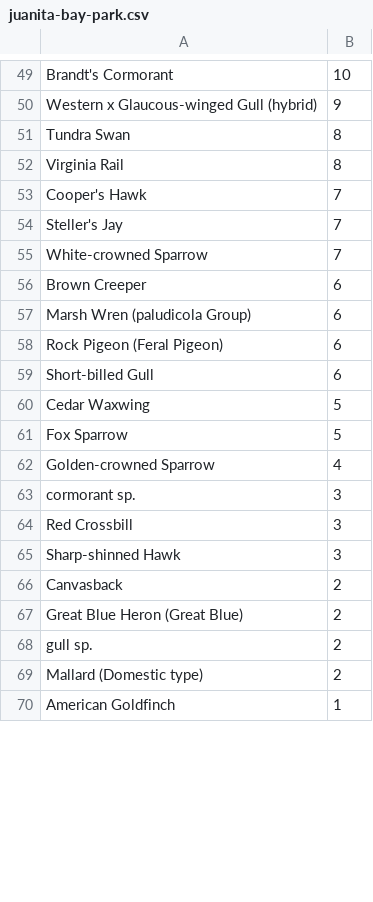
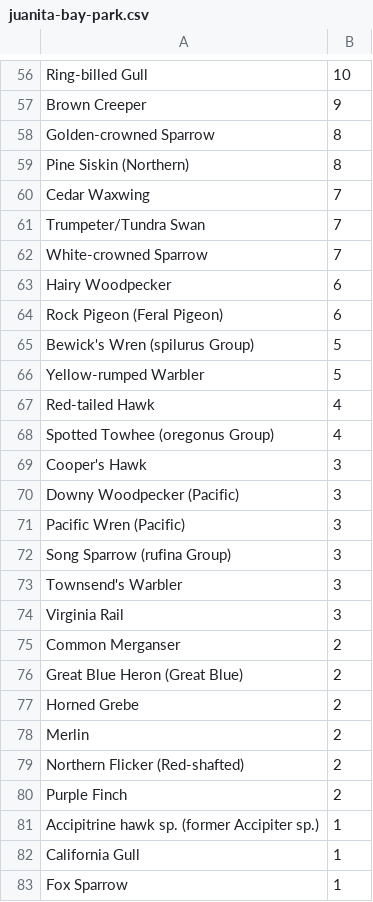
Before and after one commit to JJS52/eas-newsletter, a CSV file: data/juanita-bay-park.csv, drawn as a sheet; only a part is shown, gaps mark what is left out; removed rows and columns are numbered as before the commit, all else as after; the diff covers the shown part only; the diff names each change by its address in the sheet, - before the commit and + after, or states it on an @@ line.

```diff
--- a/data/juanita-bay-park.csv
+++ b/data/juanita-bay-park.csv
-A56: Brandt's Cormorant
+A56: Ring-billed Gull
-A57: Western x Glaucous-winged Gull (hybrid)
+A57: Brown Creeper
-A58: Tundra Swan
+A58: Golden-crowned Sparrow
-A59: Virginia Rail
+A59: Pine Siskin (Northern)
-A60: Cooper's Hawk
+A60: Cedar Waxwing
-A61: Steller's Jay
+A61: Trumpeter/Tundra Swan
-row 56: Brown Creeper | 6
-A63: Marsh Wren (paludicola Group)
+A63: Hairy Woodpecker
-row 59: Short-billed Gull | 6
-A65: Cedar Waxwing
+A65: Bewick's Wren (spilurus Group)
-A66: Fox Sparrow
+A66: Yellow-rumped Warbler
+row 67: Red-tailed Hawk | 4
-A68: Golden-crowned Sparrow
+A68: Spotted Towhee (oregonus Group)
-A69: cormorant sp.
+A69: Cooper's Hawk
+row 70: Downy Woodpecker (Pacific) | 3
+row 71: Pacific Wren (Pacific) | 3
+row 72: Song Sparrow (rufina Group) | 3
-A73: Red Crossbill
+A73: Townsend's Warbler
-A74: Sharp-shinned Hawk
+A74: Virginia Rail
-A75: Canvasback
+A75: Common Merganser
+row 77: Horned Grebe | 2
-A78: gull sp.
+A78: Merlin
-A79: Mallard (Domestic type)
+A79: Northern Flicker (Red-shafted)
+row 80: Purple Finch | 2
+row 81: Accipitrine hawk sp. (former Accipiter sp.) | 1
-A82: American Goldfinch
+A82: California Gull
+row 83: Fox Sparrow | 1
```
Also changed, not shown: 26 added rows, 19 removed rows and 28 edited cells elsewhere in this file.
